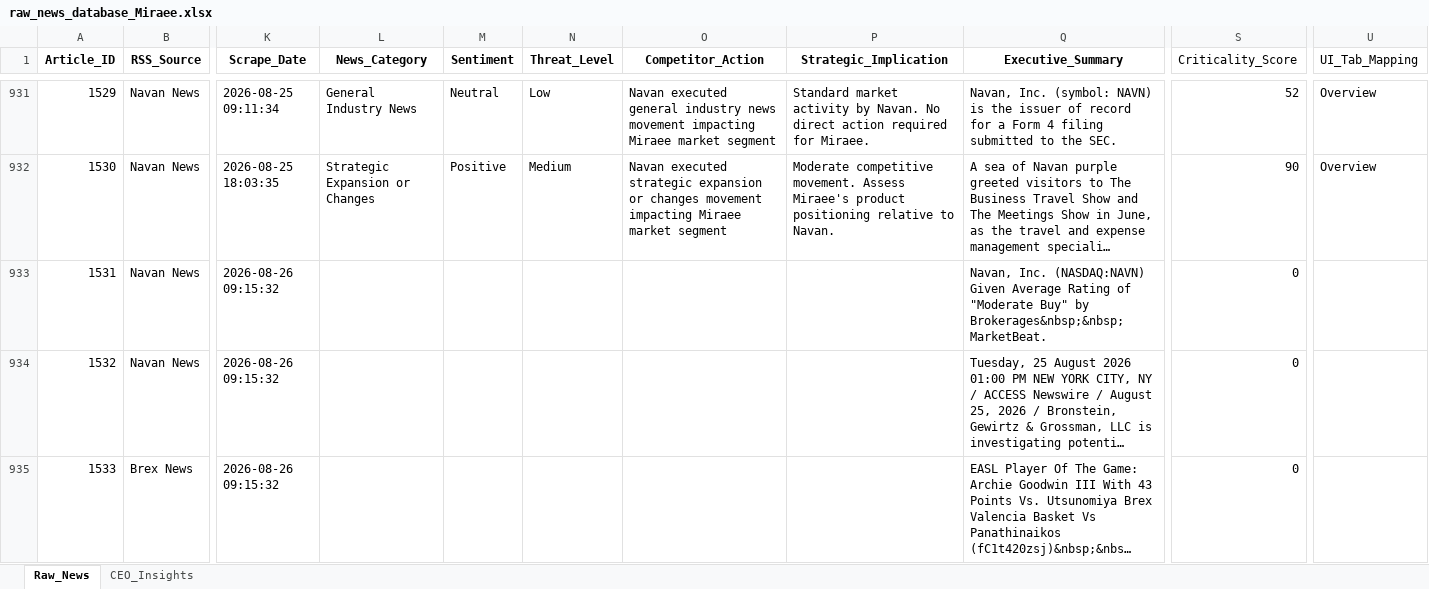
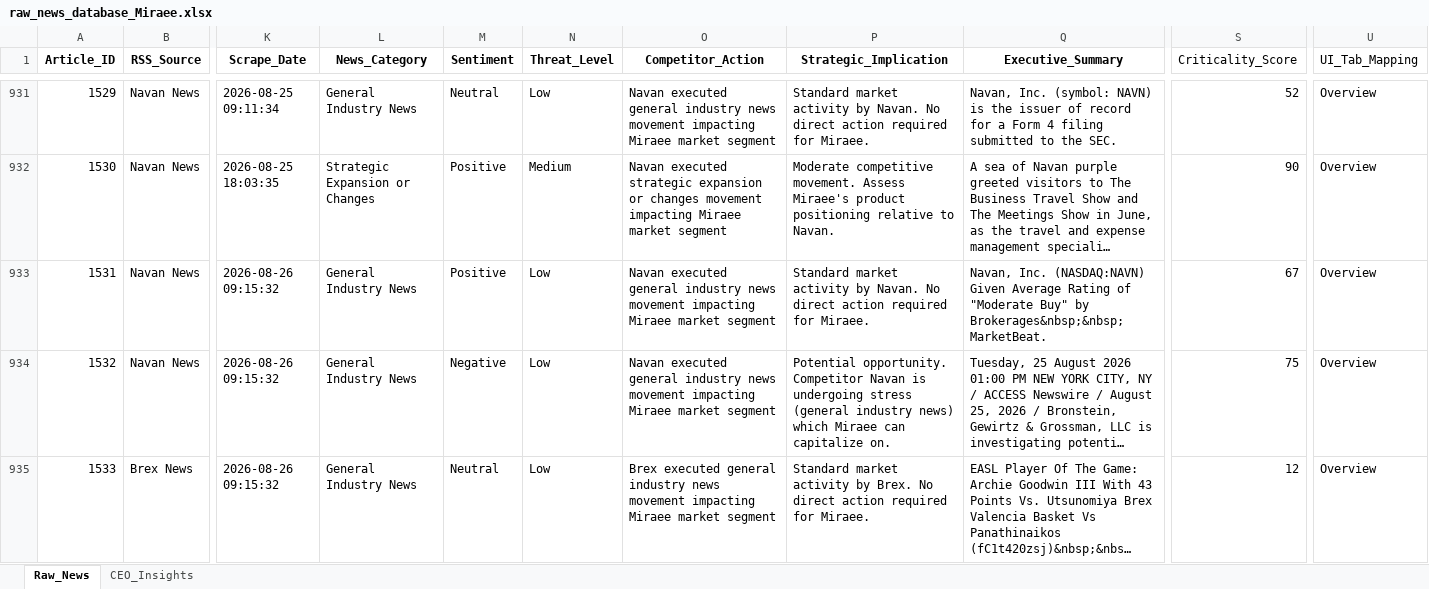
Before and after one commit to dmohanraj78/tabhidashboard, an Excel workbook: News_Intelligence/output/raw_news_database_Miraee.xlsx, sheet Raw_News, drawn as a sheet; only a part is shown, gaps mark what is left out; long unchanged cells end in …; values as stored, in another font and other column widths than the file's, no borders; the diff covers the shown part only; the diff names each change by its address in the sheet, - before the commit and + after, or states it on an @@ line.

```diff
--- a/News_Intelligence/output/raw_news_database_Miraee.xlsx (sheet Raw_News)
+++ b/News_Intelligence/output/raw_news_database_Miraee.xlsx (sheet Raw_News)
-L933:L935 (News_Category): (empty)
+L933:L935 (News_Category): General Industry News
-M933 (Sentiment): (empty)
+M933 (Sentiment): Positive
-N933:N935 (Threat_Level): (empty)
+N933:N935 (Threat_Level): Low
-O933:O934 (Competitor_Action): (empty)
+O933:O934 (Competitor_Action): Navan executed general industry news movement impacting Miraee market segment
-P933 (Strategic_Implication): (empty)
+P933 (Strategic_Implication): Standard market activity by Navan. No direct action required for Miraee.
-S933 (Criticality_Score): 0
+S933 (Criticality_Score): 67
-U933:U935 (UI_Tab_Mapping): (empty)
+U933:U935 (UI_Tab_Mapping): Overview
-M934 (Sentiment): (empty)
+M934 (Sentiment): Negative
-P934 (Strategic_Implication): (empty)
+P934 (Strategic_Implication): Potential opportunity. Competitor Navan is undergoing stress (general industry news) which Miraee can capitalize on.
-S934 (Criticality_Score): 0
+S934 (Criticality_Score): 75
-M935 (Sentiment): (empty)
+M935 (Sentiment): Neutral
-O935 (Competitor_Action): (empty)
+O935 (Competitor_Action): Brex executed general industry news movement impacting Miraee market segment
-P935 (Strategic_Implication): (empty)
+P935 (Strategic_Implication): Standard market activity by Brex. No direct action required for Miraee.
-S935 (Criticality_Score): 0
+S935 (Criticality_Score): 12
```
Also changed, not shown: 56 edited cells elsewhere in this sheet, News_Dashboard/data/raw_news_database_Miraee.xlsx, News_Dashboard/data/raw_news_database_Mondee.xlsx, 3 other files.
